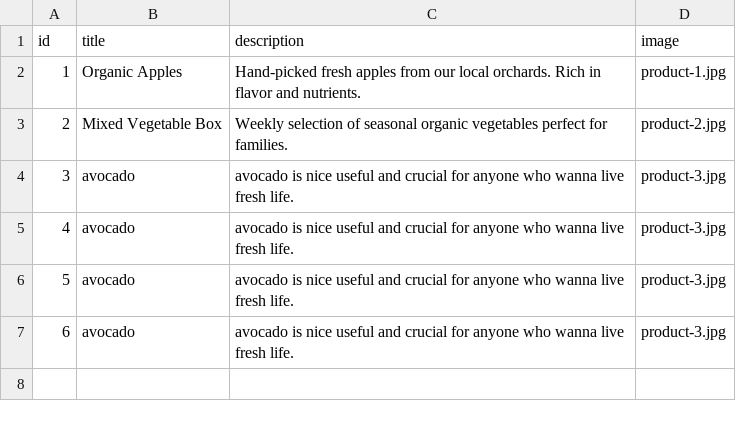
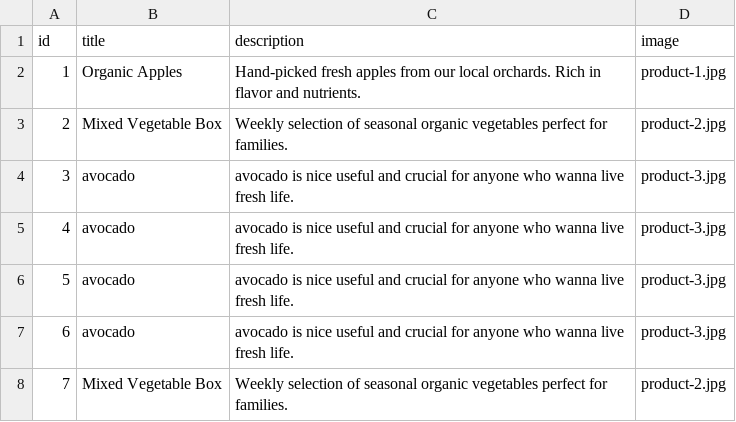
Before and after one commit to mega0gx/foad, a CSV file: assets/data/products.csv, drawn as a sheet.

```diff
--- a/assets/data/products.csv
+++ b/assets/data/products.csv
@@ -7 +7,2 @@ id,title,description,image
 6,avocado,avocado is nice useful and crucial for anyone who wanna live fresh life.,product-3.jpg
+7,Mixed Vegetable Box,Weekly selection of seasonal organic vegetables perfect for families.,product-2.jpg
```
Also changed, not shown: 10 other files.
